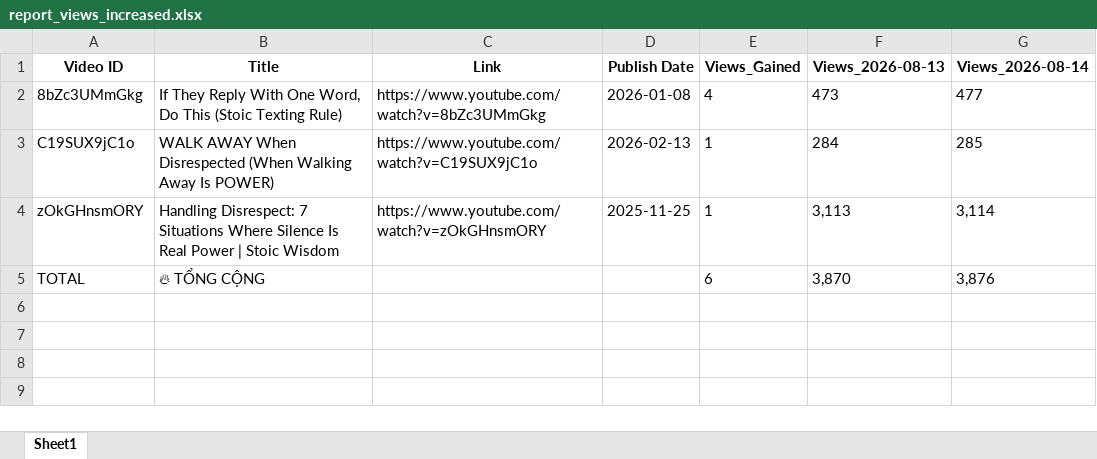
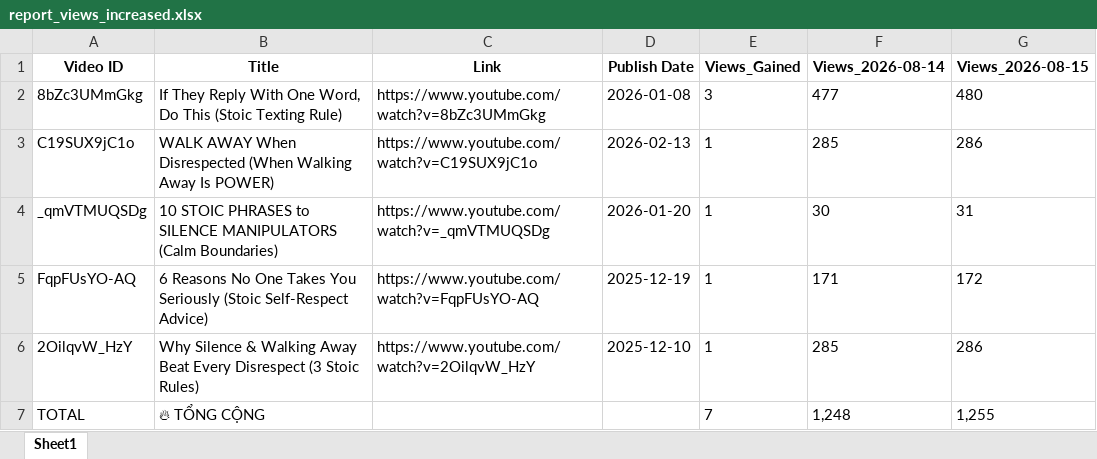
Before and after one commit to queen10022004-create/daily-views, an Excel workbook: report_views_increased.xlsx, sheet Sheet1, drawn as a sheet; values as stored, in another font and other column widths than the file's, no borders; removed rows and columns are numbered as before the commit, all else as after; the diff names each change by its address in the sheet, - before the commit and + after, or states it on an @@ line.

```diff
--- a/report_views_increased.xlsx (sheet Sheet1)
+++ b/report_views_increased.xlsx (sheet Sheet1)
-column F (Views_2026-08-13), rows 2-3: 473 | 284; row 5: 3,870
+column G (Views_2026-08-15), rows 2-3: 480 | 286; row 7: 1,255
-E2 (Views_Gained): 4
+E2 (Views_Gained): 3
-row 4: zOkGHnsmORY | Handling Disrespect: 7 Situations Where Silence Is Real Power | Stoic Wisdom | https://www.youtube.com/watch?v=zOkGHnsmORY | 2025-11-25 | 1 | 3,113 | 3,114
+row 4: _qmVTMUQSDg | 10 STOIC PHRASES to SILENCE MANIPULATORS (Calm Boundaries) | https://www.youtube.com/watch?v=_qmVTMUQSDg | 2026-01-20 | 1 | 30 | 31
+row 5: FqpFUsYO-AQ | 6 Reasons No One Takes You Seriously (Stoic Self-Respect Advice) | https://www.youtube.com/watch?v=FqpFUsYO-AQ | 2025-12-19 | 1 | 171 | 172
+row 6: 2OilqvW_HzY | Why Silence & Walking Away Beat Every Disrespect (3 Stoic Rules) | https://www.youtube.com/watch?v=2OilqvW_HzY | 2025-12-10 | 1 | 285 | 286
-E7 (Views_Gained): 6
+E7 (Views_Gained): 7
-F7 (Views_2026-08-14): 3,876
+F7 (Views_2026-08-14): 1,248
```
Also changed, not shown: history_stoicether.xlsx.
